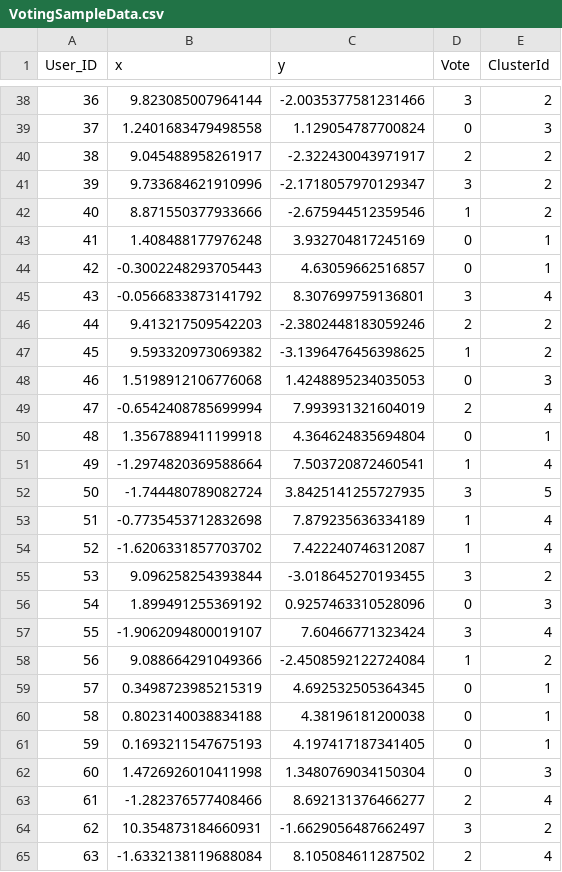
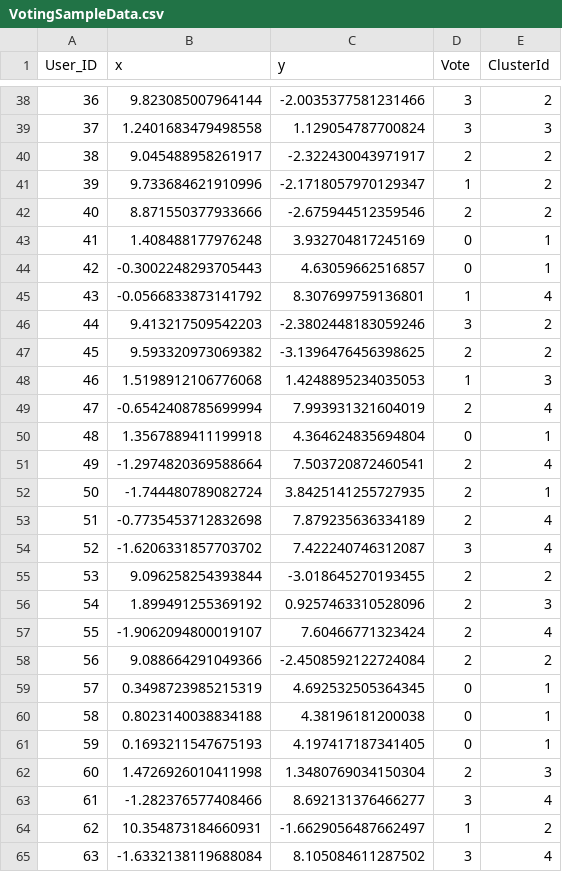
Before and after one commit to Bn-Fang/EatclusiveHacks, a CSV file: VotingSampleData.csv, drawn as a sheet; only a part is shown, gaps mark what is left out; the diff covers the shown part only.

```diff
--- a/VotingSampleData.csv
+++ b/VotingSampleData.csv
@@ -38,22 +38,22 @@ User_ID,x,y,Vote,ClusterId
 36,9.823085007964144,-2.0035377581231466,3,2
-37,1.2401683479498558,1.129054787700824,0,3
+37,1.2401683479498558,1.129054787700824,3,3
 38,9.045488958261917,-2.322430043971917,2,2
-39,9.733684621910996,-2.1718057970129347,3,2
-40,8.871550377933666,-2.675944512359546,1,2
+39,9.733684621910996,-2.1718057970129347,1,2
+40,8.871550377933666,-2.675944512359546,2,2
 41,1.408488177976248,3.932704817245169,0,1
 42,-0.3002248293705443,4.63059662516857,0,1
-43,-0.0566833873141792,8.307699759136801,3,4
-44,9.413217509542203,-2.3802448183059246,2,2
-45,9.593320973069382,-3.1396476456398625,1,2
-46,1.5198912106776068,1.4248895234035053,0,3
+43,-0.0566833873141792,8.307699759136801,1,4
+44,9.413217509542203,-2.3802448183059246,3,2
+45,9.593320973069382,-3.1396476456398625,2,2
+46,1.5198912106776068,1.4248895234035053,1,3
 47,-0.6542408785699994,7.993931321604019,2,4
 48,1.3567889411199918,4.364624835694804,0,1
-49,-1.2974820369588664,7.503720872460541,1,4
-50,-1.744480789082724,3.8425141255727935,3,5
-51,-0.7735453712832698,7.879235636334189,1,4
-52,-1.6206331857703702,7.422240746312087,1,4
-53,9.096258254393844,-3.018645270193455,3,2
-54,1.899491255369192,0.9257463310528096,0,3
-55,-1.9062094800019107,7.60466771323424,3,4
-56,9.088664291049366,-2.4508592122724084,1,2
+49,-1.2974820369588664,7.503720872460541,2,4
+50,-1.744480789082724,3.8425141255727935,2,1
+51,-0.7735453712832698,7.879235636334189,2,4
+52,-1.6206331857703702,7.422240746312087,3,4
+53,9.096258254393844,-3.018645270193455,2,2
+54,1.899491255369192,0.9257463310528096,2,3
+55,-1.9062094800019107,7.60466771323424,2,4
+56,9.088664291049366,-2.4508592122724084,2,2
 57,0.3498723985215319,4.692532505364345,0,1
@@ -61,5 +61,5 @@ User_ID,x,y,Vote,ClusterId
 59,0.1693211547675193,4.197417187341405,0,1
-60,1.4726926010411998,1.3480769034150304,0,3
-61,-1.282376577408466,8.692131376466277,2,4
-62,10.354873184660931,-1.6629056487662497,3,2
-63,-1.6332138119688084,8.105084611287502,2,4
+60,1.4726926010411998,1.3480769034150304,2,3
+61,-1.282376577408466,8.692131376466277,3,4
+62,10.354873184660931,-1.6629056487662497,1,2
+63,-1.6332138119688084,8.105084611287502,3,4
```
Also changed, not shown: 62 edited cells elsewhere in this file, 3 other files.
